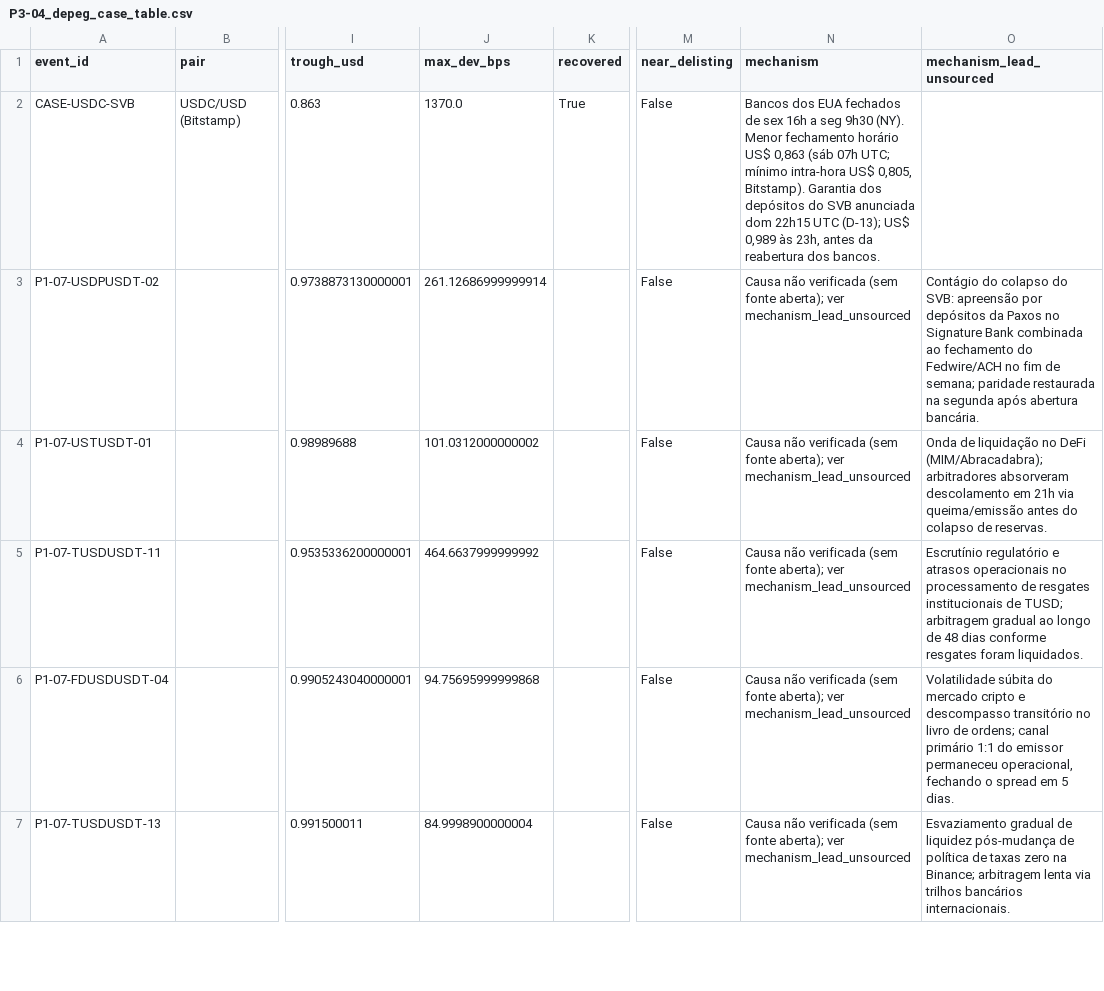
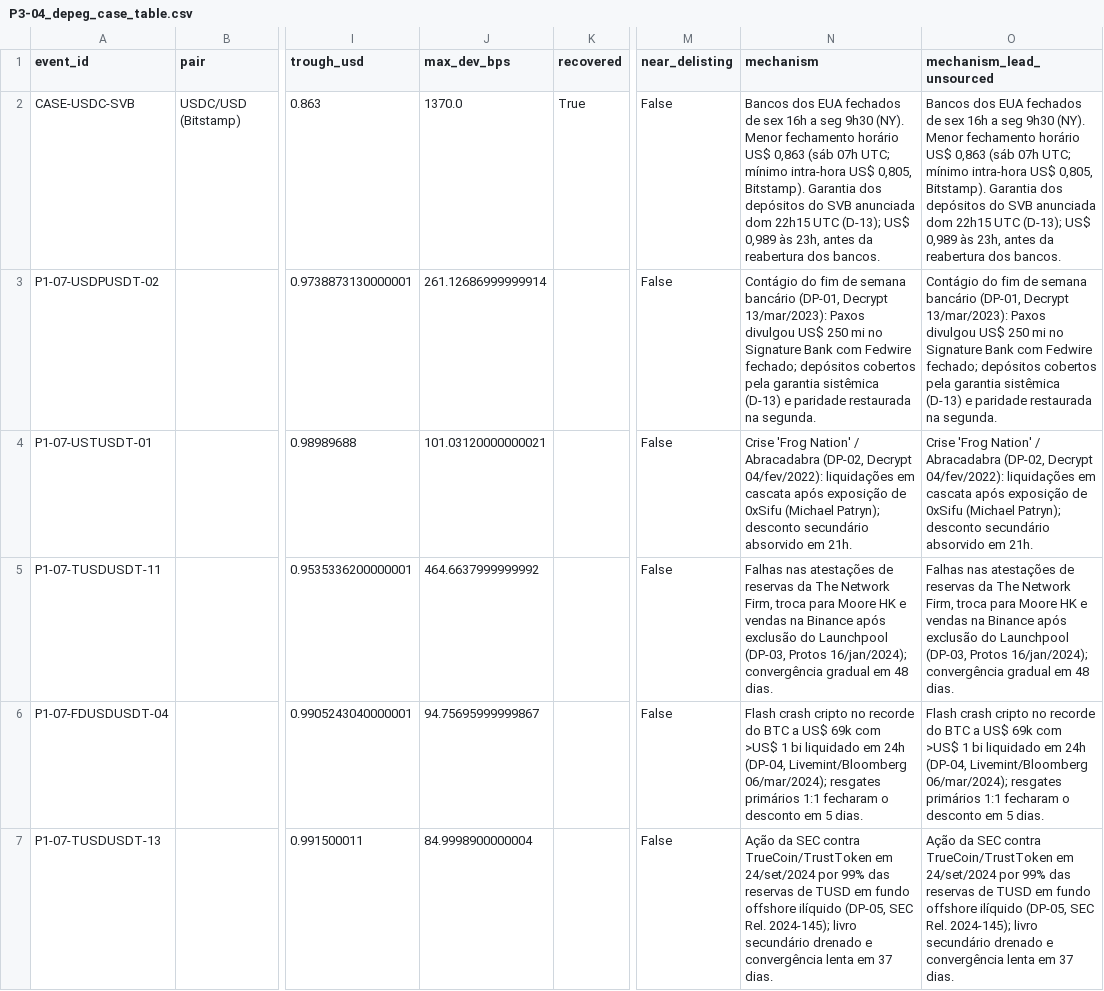
Before and after one commit to out-of-sample/7-datathon-fgv-eesp, a CSV file: results/tables/P3-04_depeg_case_table.csv, drawn as a sheet; only a part is shown, gaps mark what is left out; the diff covers the shown part only; the diff names each change by its address in the sheet, - before the commit and + after, or states it on an @@ line.

Commit message:
P3-01, P3-09, P5-01, P5-05, P5-07: open & quote depeg/tariff sources, rebuild 14-slide deck & annex on story notebook flow

```diff
--- a/results/tables/P3-04_depeg_case_table.csv
+++ b/results/tables/P3-04_depeg_case_table.csv
-O2 (mechanism_lead_unsourced): (empty)
+O2 (mechanism_lead_unsourced): Bancos dos EUA fechados de sex 16h a seg 9h30 (NY). Menor fechamento horário US$ 0,863 (sáb 07h UTC; mínimo intra-hora US$ 0,805, Bitstamp). Garantia dos depósitos do SVB anunciada dom 22h15 UTC (D-13); US$ 0,989 às 23h, antes da reabertura dos bancos.
-N3 (mechanism): Causa não verificada (sem fonte aberta); ver mechanism_lead_unsourced
+N3 (mechanism): Contágio do fim de semana bancário (DP-01, Decrypt 13/mar/2023): Paxos divulgou US$ 250 mi no Signature Bank com Fedwire fechado; depósitos cobertos pela garantia sistêmica (D-13) e paridade restaurada na segunda.
-O3 (mechanism_lead_unsourced): Contágio do colapso do SVB: apreensão por depósitos da Paxos no Signature Bank combinada ao fechamento do Fedwire/ACH no fim de semana; paridade restaurada na segunda após abertura bancária.
+O3 (mechanism_lead_unsourced): Contágio do fim de semana bancário (DP-01, Decrypt 13/mar/2023): Paxos divulgou US$ 250 mi no Signature Bank com Fedwire fechado; depósitos cobertos pela garantia sistêmica (D-13) e paridade restaurada na segunda.
-J4 (max_dev_bps): 101.0312000000002
+J4 (max_dev_bps): 101.03120000000021
-N4 (mechanism): Causa não verificada (sem fonte aberta); ver mechanism_lead_unsourced
+N4 (mechanism): Crise 'Frog Nation' / Abracadabra (DP-02, Decrypt 04/fev/2022): liquidações em cascata após exposição de 0xSifu (Michael Patryn); desconto secundário absorvido em 21h.
-O4 (mechanism_lead_unsourced): Onda de liquidação no DeFi (MIM/Abracadabra); arbitradores absorveram descolamento em 21h via queima/emissão antes do colapso de reservas.
+O4 (mechanism_lead_unsourced): Crise 'Frog Nation' / Abracadabra (DP-02, Decrypt 04/fev/2022): liquidações em cascata após exposição de 0xSifu (Michael Patryn); desconto secundário absorvido em 21h.
-N5 (mechanism): Causa não verificada (sem fonte aberta); ver mechanism_lead_unsourced
+N5 (mechanism): Falhas nas atestações de reservas da The Network Firm, troca para Moore HK e vendas na Binance após exclusão do Launchpool (DP-03, Protos 16/jan/2024); convergência gradual em 48 dias.
-O5 (mechanism_lead_unsourced): Escrutínio regulatório e atrasos operacionais no processamento de resgates institucionais de TUSD; arbitragem gradual ao longo de 48 dias conforme resgates foram liquidados.
+O5 (mechanism_lead_unsourced): Falhas nas atestações de reservas da The Network Firm, troca para Moore HK e vendas na Binance após exclusão do Launchpool (DP-03, Protos 16/jan/2024); convergência gradual em 48 dias.
-J6 (max_dev_bps): 94.75695999999868
+J6 (max_dev_bps): 94.75695999999867
-N6 (mechanism): Causa não verificada (sem fonte aberta); ver mechanism_lead_unsourced
+N6 (mechanism): Flash crash cripto no recorde do BTC a US$ 69k com >US$ 1 bi liquidado em 24h (DP-04, Livemint/Bloomberg 06/mar/2024); resgates primários 1:1 fecharam o desconto em 5 dias.
-O6 (mechanism_lead_unsourced): Volatilidade súbita do mercado cripto e descompasso transitório no livro de ordens; canal primário 1:1 do emissor permaneceu operacional, fechando o spread em 5…
+O6 (mechanism_lead_unsourced): Flash crash cripto no recorde do BTC a US$ 69k com >US$ 1 bi liquidado em 24h (DP-04, Livemint/Bloomberg 06/mar/2024); resgates primários 1:1 fecharam o desconto em 5…
-N7 (mechanism): Causa não verificada (sem fonte aberta); ver mechanism_lead_unsourced
+N7 (mechanism): Ação da SEC contra TrueCoin/TrustToken em 24/set/2024 por 99% das reservas de TUSD em fundo offshore ilíquido (DP-05, SEC Rel. 2024-145); livro secundário drenado e convergência lenta em 37 dias.
-O7 (mechanism_lead_unsourced): Esvaziamento gradual de liquidez pós-mudança de política de taxas zero na Binance; arbitragem lenta via trilhos bancários internacionais.
+O7 (mechanism_lead_unsourced): Ação da SEC contra TrueCoin/TrustToken em 24/set/2024 por 99% das reservas de TUSD em fundo offshore ilíquido (DP-05, SEC Rel. 2024-145); livro secundário drenado e convergência lenta em 37 dias.
```
Also changed, not shown: 15 edited cells elsewhere in this file, results/tables/P3-01_route_costs.csv, results/tables/P3-04_category_summary.csv, 17 other files.
